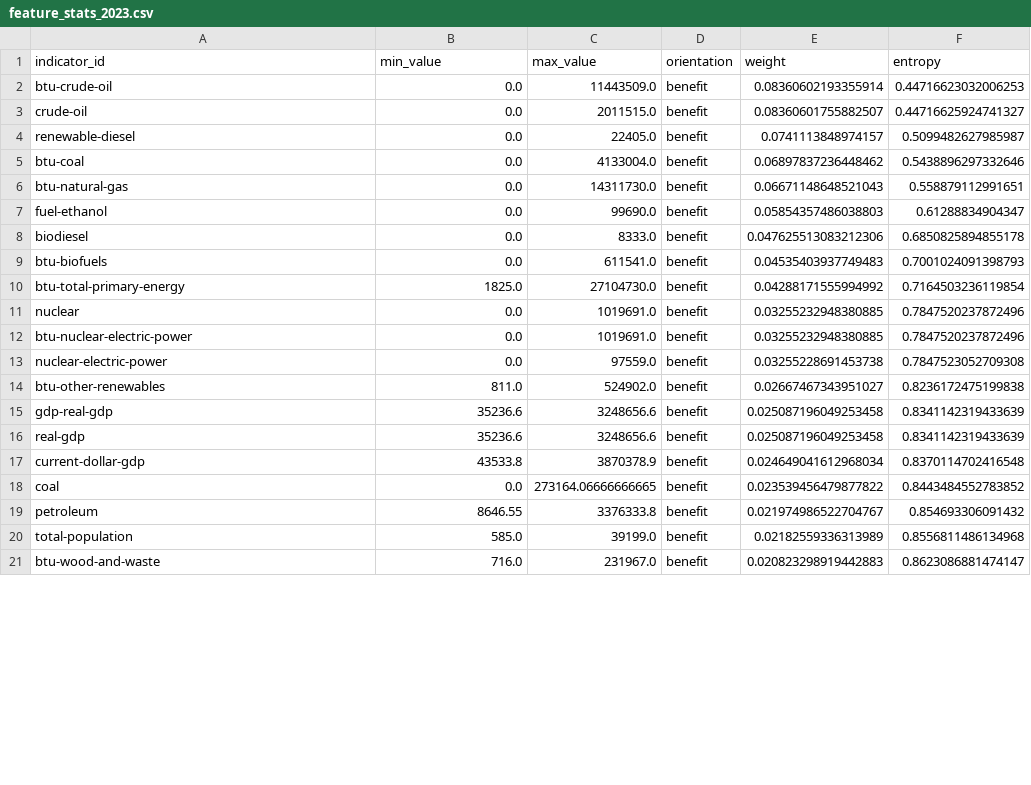
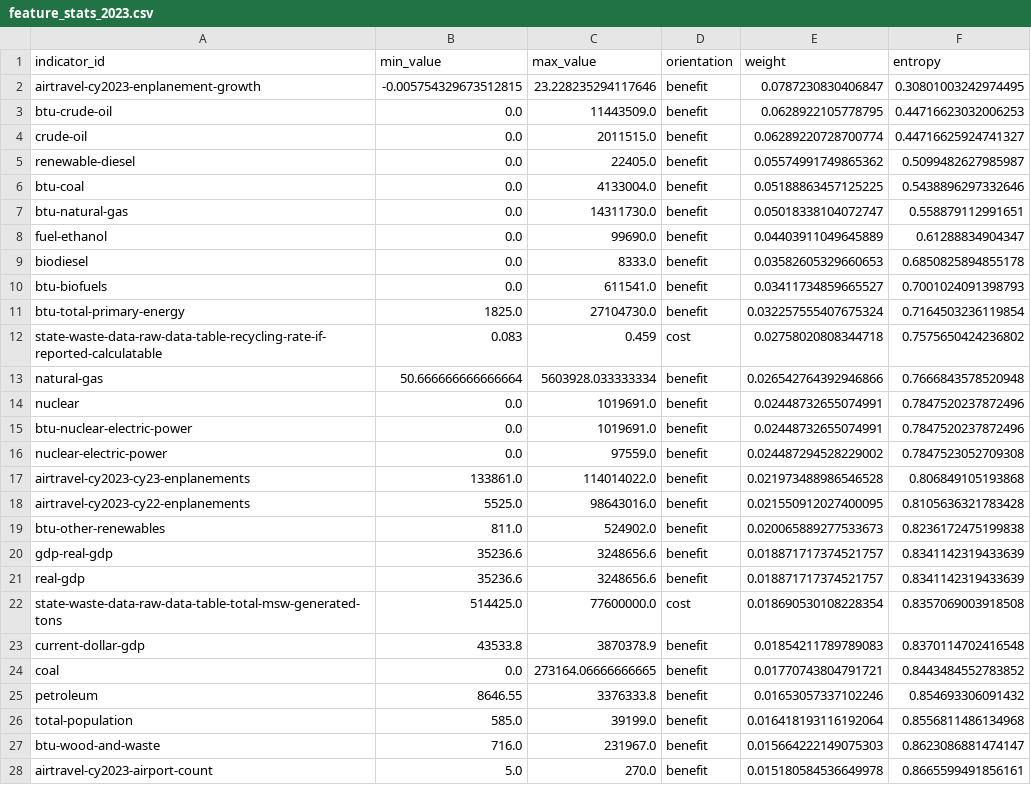
Before and after one commit to YcxBJ80/HiMCM-2025-Problem-B-, a CSV file: outputs/model/feature_stats_2023.csv, drawn as a sheet; only a part is shown; the diff covers the shown part only.

```diff
--- a/outputs/model/feature_stats_2023.csv
+++ b/outputs/model/feature_stats_2023.csv
@@ -1,21 +1,28 @@
 indicator_id,min_value,max_value,orientation,weight,entropy
-btu-crude-oil,0.0,11443509.0,benefit,0.08360602193355914,0.44716623032006253
-crude-oil,0.0,2011515.0,benefit,0.08360601755882507,0.44716625924741327
-renewable-diesel,0.0,22405.0,benefit,0.0741113848974157,0.5099482627985987
-btu-coal,0.0,4133004.0,benefit,0.06897837236448462,0.5438896297332646
-btu-natural-gas,0.0,14311730.0,benefit,0.06671148648521043,0.558879112991651
-fuel-ethanol,0.0,99690.0,benefit,0.05854357486038803,0.61288834904347
-biodiesel,0.0,8333.0,benefit,0.047625513083212306,0.6850825894855178
-btu-biofuels,0.0,611541.0,benefit,0.04535403937749483,0.7001024091398793
-btu-total-primary-energy,1825.0,27104730.0,benefit,0.04288171555994992,0.7164503236119854
-nuclear,0.0,1019691.0,benefit,0.03255232948380885,0.7847520237872496
-btu-nuclear-electric-power,0.0,1019691.0,benefit,0.03255232948380885,0.7847520237872496
-nuclear-electric-power,0.0,97559.0,benefit,0.03255228691453738,0.7847523052709308
-btu-other-renewables,811.0,524902.0,benefit,0.02667467343951027,0.8236172475199838
-gdp-real-gdp,35236.6,3248656.6,benefit,0.025087196049253458,0.8341142319433639
-real-gdp,35236.6,3248656.6,benefit,0.025087196049253458,0.8341142319433639
-current-dollar-gdp,43533.8,3870378.9,benefit,0.024649041612968034,0.8370114702416548
-coal,0.0,273164.06666666665,benefit,0.023539456479877822,0.8443484552783852
-petroleum,8646.55,3376333.8,benefit,0.021974986522704767,0.854693306091432
-total-population,585.0,39199.0,benefit,0.02182559336313989,0.8556811486134968
-btu-wood-and-waste,716.0,231967.0,benefit,0.020823298919442883,0.8623086881474147
+airtravel-cy2023-enplanement-growth,-0.005754329673512815,23.228235294117646,benefit,0.0787230830406847,0.30801003242974495
+btu-crude-oil,0.0,11443509.0,benefit,0.0628922105778795,0.44716623032006253
+crude-oil,0.0,2011515.0,benefit,0.06289220728700774,0.44716625924741327
+renewable-diesel,0.0,22405.0,benefit,0.05574991749865362,0.5099482627985987
+btu-coal,0.0,4133004.0,benefit,0.05188863457125225,0.5438896297332646
+btu-natural-gas,0.0,14311730.0,benefit,0.05018338104072747,0.558879112991651
+fuel-ethanol,0.0,99690.0,benefit,0.04403911049645889,0.61288834904347
+biodiesel,0.0,8333.0,benefit,0.03582605329660653,0.6850825894855178
+btu-biofuels,0.0,611541.0,benefit,0.03411734859665527,0.7001024091398793
+btu-total-primary-energy,1825.0,27104730.0,benefit,0.032257555407675324,0.7164503236119854
+state-waste-data-raw-data-table-recycling-rate-if-reported-calculatable,0.083,0.459,cost,0.02758020808344718,0.7575650424236802
+natural-gas,50.666666666666664,5603928.033333334,benefit,0.026542764392946866,0.7666843578520948
+nuclear,0.0,1019691.0,benefit,0.02448732655074991,0.7847520237872496
+btu-nuclear-electric-power,0.0,1019691.0,benefit,0.02448732655074991,0.7847520237872496
+nuclear-electric-power,0.0,97559.0,benefit,0.024487294528229002,0.7847523052709308
+airtravel-cy2023-cy23-enplanements,133861.0,114014022.0,benefit,0.021973488986546528,0.806849105193868
+airtravel-cy2023-cy22-enplanements,5525.0,98643016.0,benefit,0.021550912027400095,0.8105636321783428
+btu-other-renewables,811.0,524902.0,benefit,0.020065889277533673,0.8236172475199838
+gdp-real-gdp,35236.6,3248656.6,benefit,0.018871717374521757,0.8341142319433639
+real-gdp,35236.6,3248656.6,benefit,0.018871717374521757,0.8341142319433639
+state-waste-data-raw-data-table-total-msw-generated-tons,514425.0,77600000.0,cost,0.018690530108228354,0.8357069003918508
+current-dollar-gdp,43533.8,3870378.9,benefit,0.01854211789789083,0.8370114702416548
+coal,0.0,273164.06666666665,benefit,0.01770743804791721,0.8443484552783852
+petroleum,8646.55,3376333.8,benefit,0.01653057337102246,0.854693306091432
+total-population,585.0,39199.0,benefit,0.016418193116192064,0.8556811486134968
+btu-wood-and-waste,716.0,231967.0,benefit,0.015664222149075303,0.8623086881474147
+airtravel-cy2023-airport-count,5.0,270.0,benefit,0.015180584536649978,0.8665599491856161
```
Also changed, not shown: 7 added rows, 1 removed row and 49 edited cells elsewhere in this file, outputs/model/indicator_weights_2023.csv, outputs/model/state_scores_2023.csv, 15 other files.
